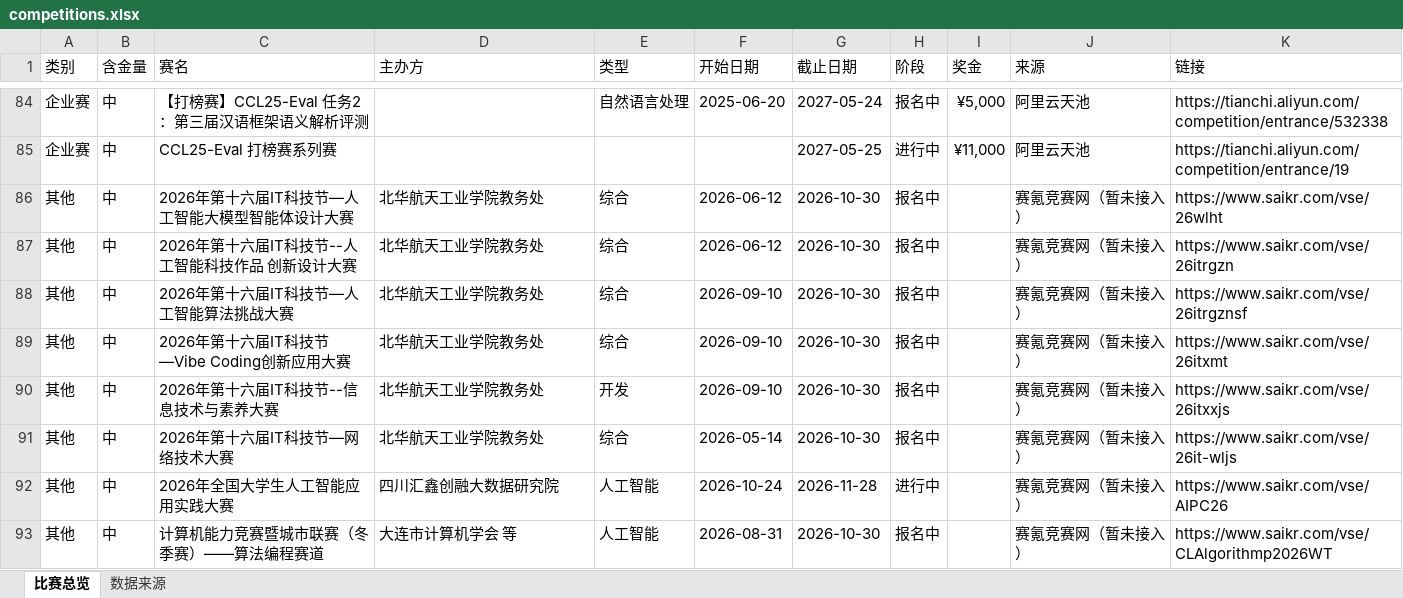
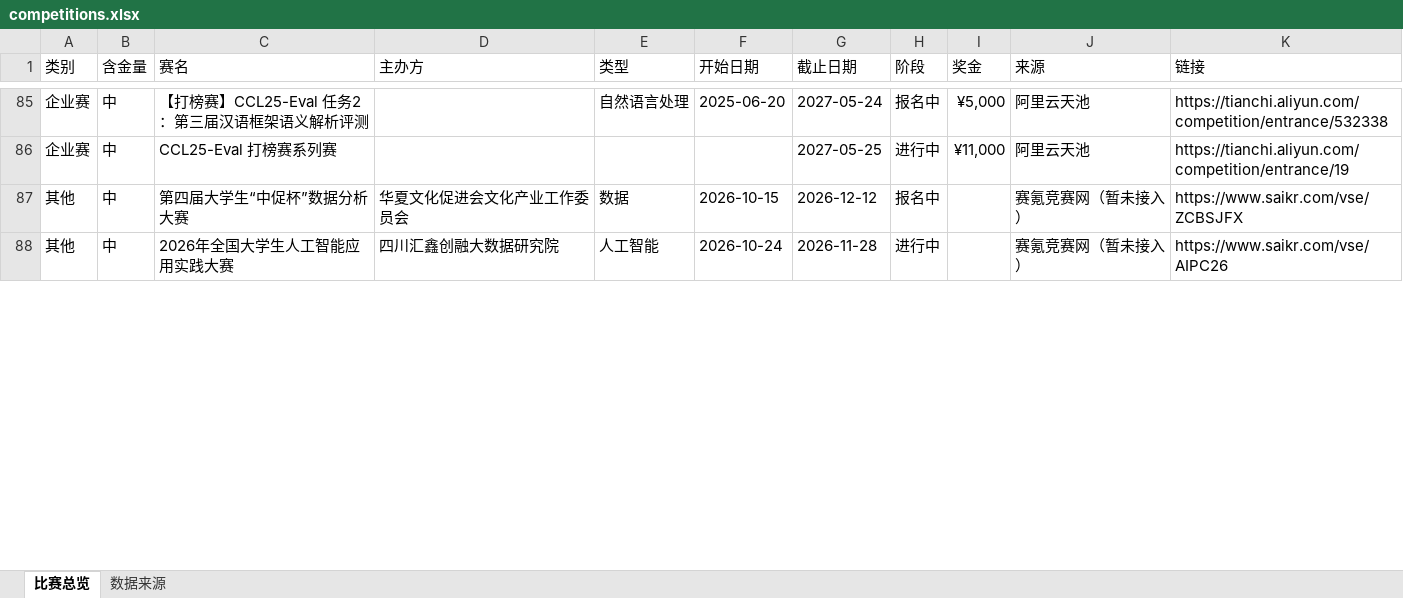
Before and after one commit to ArchaicRam/competition-radar, an Excel workbook: data/competitions.xlsx, sheet 比赛总览, drawn as a sheet; only a part is shown, gaps mark what is left out; values as stored, in another font and other column widths than the file's, no cell formats; removed rows and columns are numbered as before the commit, all else as after; the diff covers the shown part only; the diff names each change by its address in the sheet, - before the commit and + after, or states it on an @@ line.

```diff
--- a/data/competitions.xlsx (sheet 比赛总览)
+++ b/data/competitions.xlsx (sheet 比赛总览)
-row 86: 其他 | 中 | 2026年第十六届IT科技节—人工智能大模型智能体设计大赛 | 北华航天工业学院教务处 | 综合 | 2026-06-12 | 2026-10-30 | 报名中 |  | 赛氪竞赛网（暂未接入） | https://www.saikr.com/vse/26wlht
-row 87: 其他 | 中 | 2026年第十六届IT科技节--人工智能科技作品 创新设计大赛 | 北华航天工业学院教务处 | 综合 | 2026-06-12 | 2026-10-30 | 报名中 |  | 赛氪竞赛网（暂未接入） | https://www.saikr.com/vse/26itrgzn
-row 88: 其他 | 中 | 2026年第十六届IT科技节—人工智能算法挑战大赛 | 北华航天工业学院教务处 | 综合 | 2026-09-10 | 2026-10-30 | 报名中 |  | 赛氪竞赛网（暂未接入） | https://www.saikr.com/vse/26itrgznsf
-row 89: 其他 | 中 | 2026年第十六届IT科技节—Vibe Coding创新应用大赛 | 北华航天工业学院教务处 | 综合 | 2026-09-10 | 2026-10-30 | 报名中 |  | 赛氪竞赛网（暂未接入） | https://www.saikr.com/vse/26itxmt
-row 90: 其他 | 中 | 2026年第十六届IT科技节--信息技术与素养大赛 | 北华航天工业学院教务处 | 开发 | 2026-09-10 | 2026-10-30 | 报名中 |  | 赛氪竞赛网（暂未接入） | https://www.saikr.com/vse/26itxxjs
-C87 (赛名): 2026年第十六届IT科技节—网络技术大赛
+C87 (赛名): 第四届大学生“中促杯”数据分析大赛
-D87 (主办方): 北华航天工业学院教务处
+D87 (主办方): 华夏文化促进会文化产业工作委员会
-E87 (类型): 综合
+E87 (类型): 数据
-F87 (开始日期): 2026-05-14
+F87 (开始日期): 2026-10-15
-G87 (截止日期): 2026-10-30
+G87 (截止日期): 2026-12-12
-K87 (链接): https://www.saikr.com/vse/26it-wljs
+K87 (链接): https://www.saikr.com/vse/ZCBSJFX
-row 93: 其他 | 中 | 计算机能力竞赛暨城市联赛（冬季赛）——算法编程赛道 | 大连市计算机学会 等 | 人工智能 | 2026-08-31 | 2026-10-30 | 报名中 |  | 赛氪竞赛网（暂未接入） | https://www.saikr.com/vse/CLAlgorithmp2026WT
```
Also changed, not shown: 10 added rows, 5 removed rows and 20 edited cells elsewhere in this sheet, sheet 数据来源, cell formats, 2 other files.
